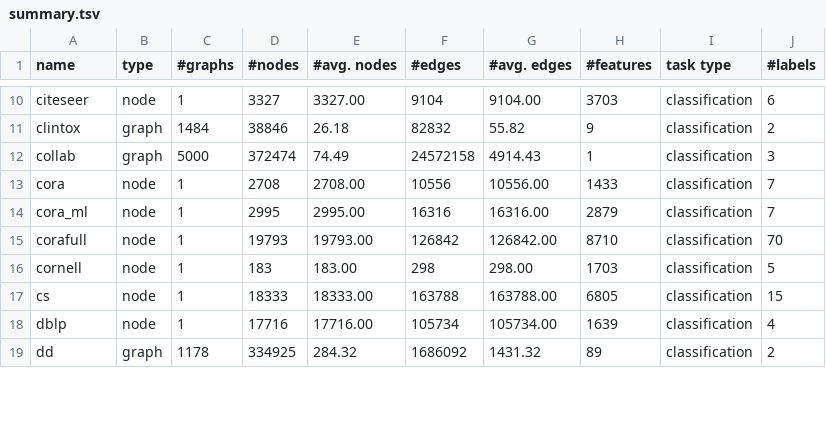
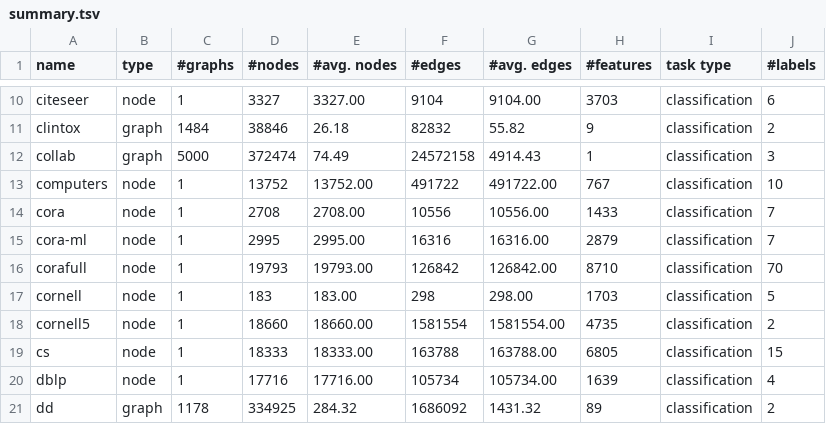
Before and after one commit to zhiqiangzhongddu/merging-graph, a TSV file: data/summary.tsv, drawn as a sheet; only a part is shown, gaps mark what is left out; the diff covers the shown part only.

Commit message:
update summary

```diff
--- a/data/summary.tsv
+++ b/data/summary.tsv
@@ -12,6 +12,8 @@ clintox	graph	1484	38846	26.18	82832	55.82	9	classification	2
 collab	graph	5000	372474	74.49	24572158	4914.43	1	classification	3
+computers	node	1	13752	13752.00	491722	491722.00	767	classification	10
 cora	node	1	2708	2708.00	10556	10556.00	1433	classification	7
-cora_ml	node	1	2995	2995.00	16316	16316.00	2879	classification	7
+cora-ml	node	1	2995	2995.00	16316	16316.00	2879	classification	7
 corafull	node	1	19793	19793.00	126842	126842.00	8710	classification	70
 cornell	node	1	183	183.00	298	298.00	1703	classification	5
+cornell5	node	1	18660	18660.00	1581554	1581554.00	4735	classification	2
 cs	node	1	18333	18333.00	163788	163788.00	6805	classification	15
```
Also changed, not shown: 7 added rows and 2 edited cells elsewhere in this file.
